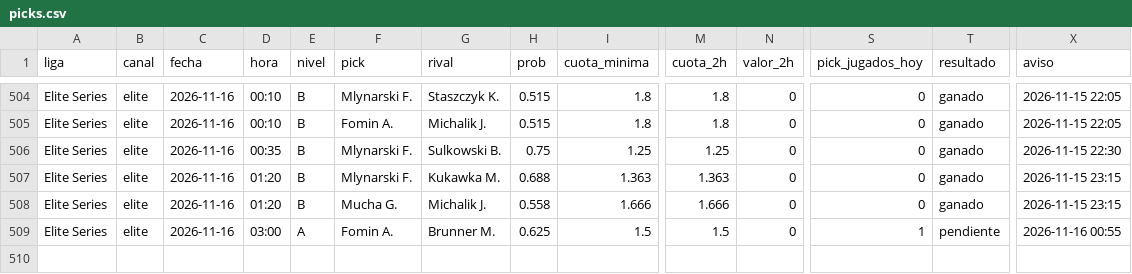
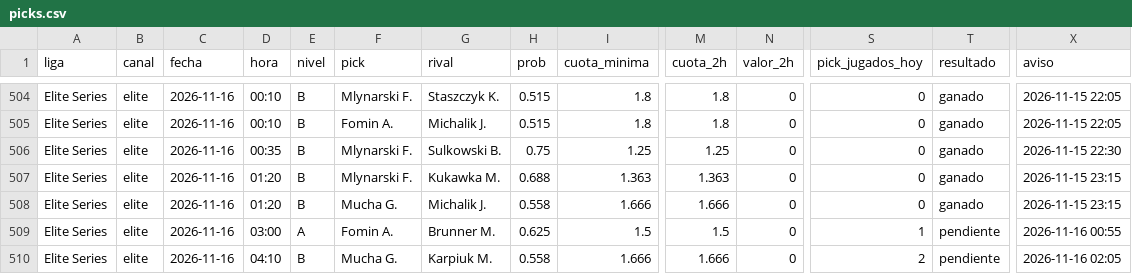
Before and after one commit to manuvaldespartera3-netizen/tt-multiliga, a CSV file: seguimiento/picks.csv, drawn as a sheet; only a part is shown, gaps mark what is left out; rows hold the shown columns only; the diff names each change by its address in the sheet, - before the commit and + after, or states it on an @@ line.

Commit message:
Seguimiento TT Cup

```diff
--- a/seguimiento/picks.csv
+++ b/seguimiento/picks.csv
+row 510: Elite Series | elite | 2026-11-16 | 04:10 | B | Mucha G. | Karpiuk M. | 0.558 | 1.666 | 1.666 | 0 | 2 | pendiente | 2026-11-16 02:05
```
Also changed, not shown: 1 other file.
